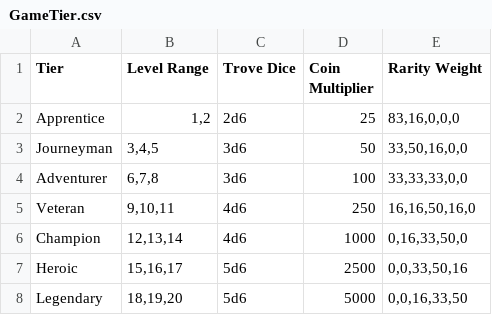
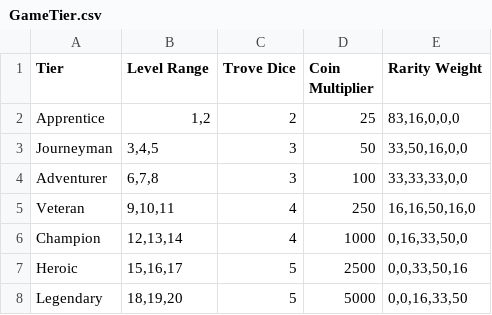
Before and after one commit to AshleyWrightA/dnd-treasure-generator, a CSV file: treasure_gen/treasure_data/GameTier.csv, drawn as a sheet.

Commit message:
Several Object Tweaks, added Trove Factory, utility updates

```diff
--- a/treasure_gen/treasure_data/GameTier.csv
+++ b/treasure_gen/treasure_data/GameTier.csv
@@ -1,8 +1,8 @@
 Tier,Level Range,Trove Dice,Coin Multiplier,Rarity Weight
-Apprentice,"1,2",2d6,25,"83,16,0,0,0"
-Journeyman,"3,4,5",3d6,50,"33,50,16,0,0"
-Adventurer,"6,7,8",3d6,100,"33,33,33,0,0"
-Veteran,"9,10,11",4d6,250,"16,16,50,16,0"
-Champion,"12,13,14",4d6,1000,"0,16,33,50,0"
-Heroic,"15,16,17",5d6,2500,"0,0,33,50,16"
-Legendary,"18,19,20",5d6,5000,"0,0,16,33,50"
+Apprentice,"1,2",2,25,"83,16,0,0,0"
+Journeyman,"3,4,5",3,50,"33,50,16,0,0"
+Adventurer,"6,7,8",3,100,"33,33,33,0,0"
+Veteran,"9,10,11",4,250,"16,16,50,16,0"
+Champion,"12,13,14",4,1000,"0,16,33,50,0"
+Heroic,"15,16,17",5,2500,"0,0,33,50,16"
+Legendary,"18,19,20",5,5000,"0,0,16,33,50"
```
Also changed, not shown: 15 other files.
